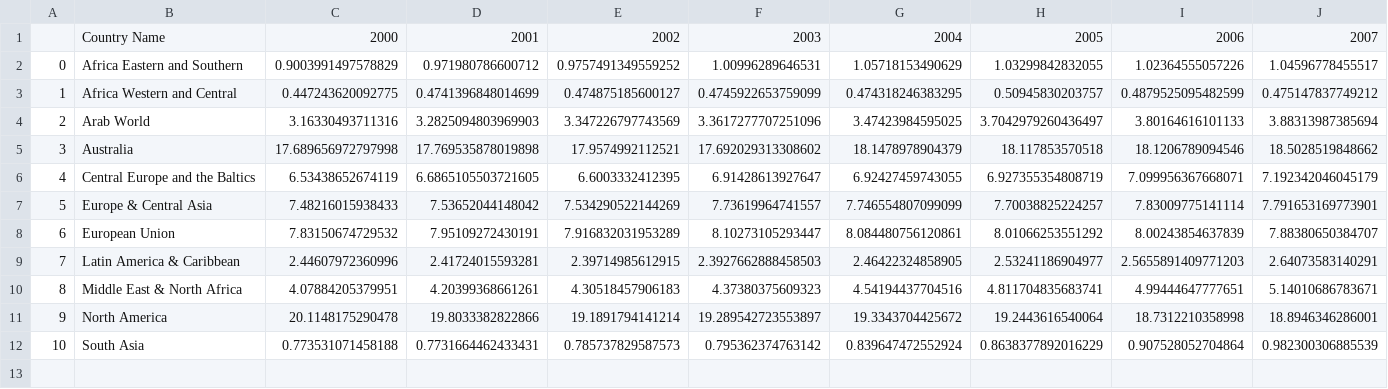
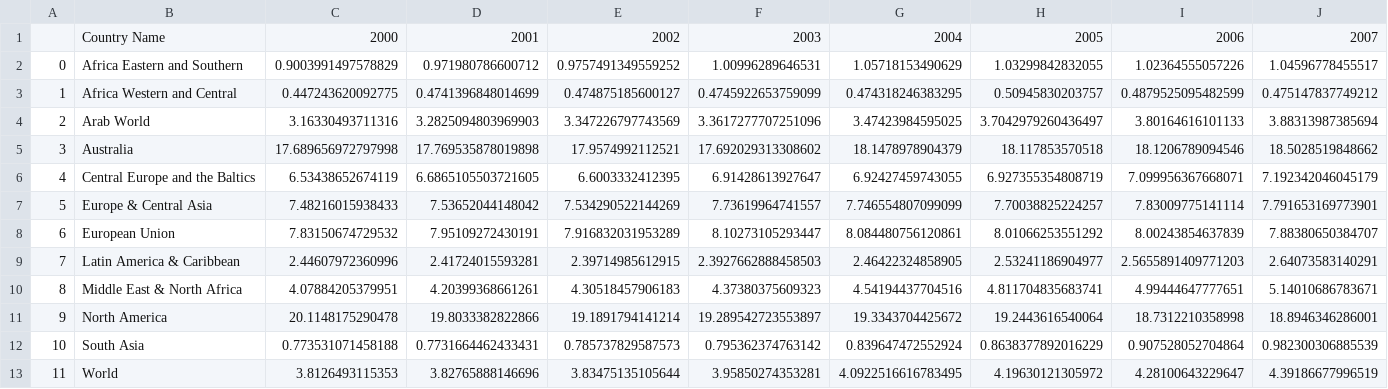
Before and after one commit to georginaorti/Project3, a CSV file: Project_3/Resources/co2_filtered.csv, drawn as a sheet; only a part is shown; rows hold the shown columns only; the diff names each change by its address in the sheet, - before the commit and + after, or states it on an @@ line.

```diff
--- a/Project_3/Resources/co2_filtered.csv
+++ b/Project_3/Resources/co2_filtered.csv
+row 13: 11 | World | 3.8126493115353 | 3.82765888146696 | 3.83475135105644 | 3.95850274353281 | 4.0922516616783495 | 4.19630121305972 | 4.28100643229647 | 4.39186677996519
```
Also changed, not shown: 1 other file.
